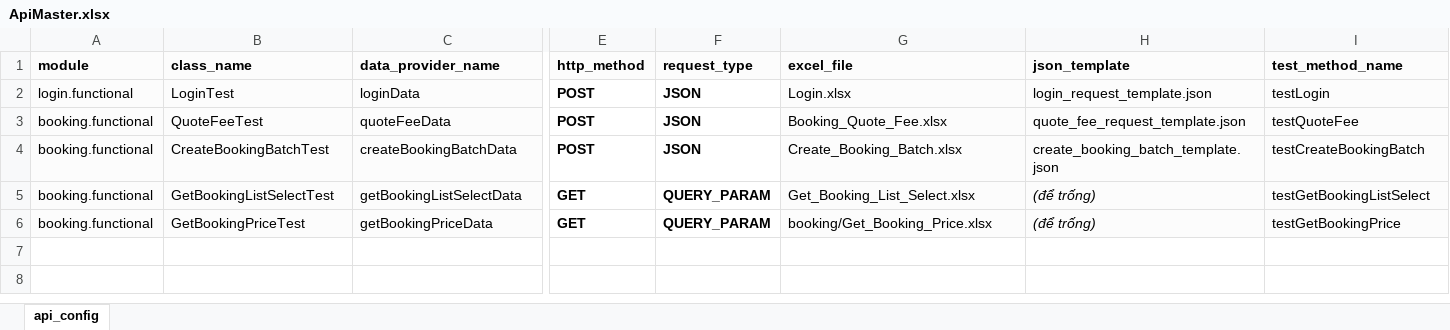
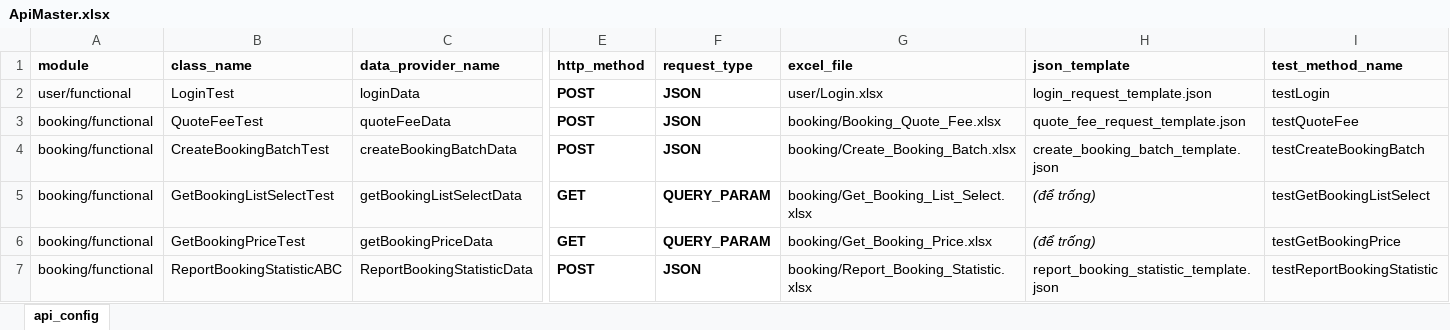
Before and after one commit to PhuongXinhGai/CARO_CMS_AUTO_API_STG, an Excel workbook: src/main/resources/input_excel_file/ApiMaster.xlsx, sheet api_config, drawn as a sheet; only a part is shown, gaps mark what is left out; values as stored, in another font and other column widths than the file's, no borders; rows hold the shown columns only; the diff names each change by its address in the sheet, - before the commit and + after, or states it on an @@ line.

Commit message:
gen api report booking statistic

```diff
--- a/src/main/resources/input_excel_file/ApiMaster.xlsx (sheet api_config)
+++ b/src/main/resources/input_excel_file/ApiMaster.xlsx (sheet api_config)
-A2 (module): login.functional
+A2 (module): user/functional
-G2 (excel_file): Login.xlsx
+G2 (excel_file): user/Login.xlsx
-A3:A6 (module): booking.functional
+A3:A6 (module): booking/functional
-G3 (excel_file): Booking_Quote_Fee.xlsx
+G3 (excel_file): booking/Booking_Quote_Fee.xlsx
-G4 (excel_file): Create_Booking_Batch.xlsx
+G4 (excel_file): booking/Create_Booking_Batch.xlsx
-G5 (excel_file): Get_Booking_List_Select.xlsx
+G5 (excel_file): booking/Get_Booking_List_Select.xlsx
+row 7: booking/functional | ReportBookingStatisticABC | ReportBookingStatisticData | POST | JSON | booking/Report_Booking_Statistic.xlsx | report_booking_statistic_template.json | testReportBookingStatistic
```
Also changed, not shown: 45 other files.
